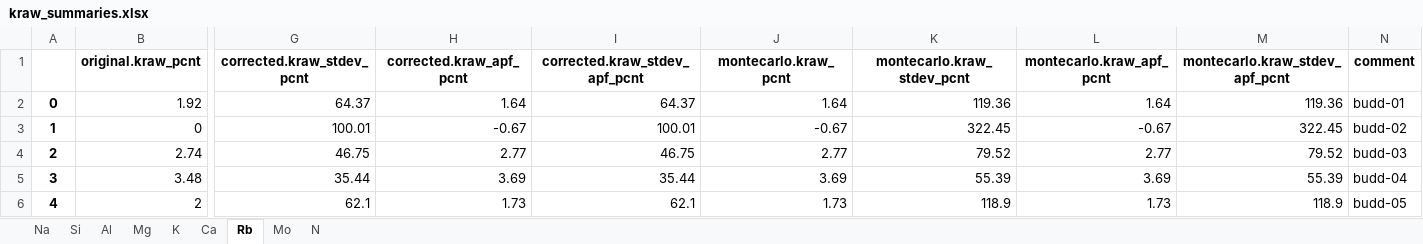
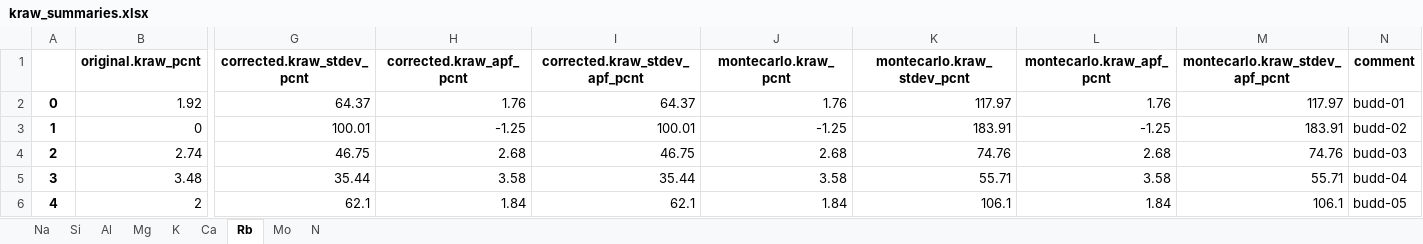
Before and after one commit to eleanor-m/n_epma_analysis, an Excel workbook: data/processed/buddingtonite_ANU/kraw_summaries.xlsx, sheet Rb, drawn as a sheet; only a part is shown, gaps mark what is left out; values as stored, in another font and other column widths than the file's, no borders; the diff names each change by its address in the sheet, - before the commit and + after, or states it on an @@ line.

```diff
--- a/data/processed/buddingtonite_ANU/kraw_summaries.xlsx (sheet Rb)
+++ b/data/processed/buddingtonite_ANU/kraw_summaries.xlsx (sheet Rb)
-H2 (corrected.kraw_apf_pcnt): 1.64
+H2 (corrected.kraw_apf_pcnt): 1.76
-J2 (montecarlo.kraw_pcnt): 1.64
+J2 (montecarlo.kraw_pcnt): 1.76
-K2 (montecarlo.kraw_stdev_pcnt): 119.36
+K2 (montecarlo.kraw_stdev_pcnt): 117.97
-L2 (montecarlo.kraw_apf_pcnt): 1.64
+L2 (montecarlo.kraw_apf_pcnt): 1.76
-M2 (montecarlo.kraw_stdev_apf_pcnt): 119.36
+M2 (montecarlo.kraw_stdev_apf_pcnt): 117.97
-H3 (corrected.kraw_apf_pcnt): -0.67
+H3 (corrected.kraw_apf_pcnt): -1.25
-J3 (montecarlo.kraw_pcnt): -0.67
+J3 (montecarlo.kraw_pcnt): -1.25
-K3 (montecarlo.kraw_stdev_pcnt): 322.45
+K3 (montecarlo.kraw_stdev_pcnt): 183.91
-L3 (montecarlo.kraw_apf_pcnt): -0.67
+L3 (montecarlo.kraw_apf_pcnt): -1.25
-M3 (montecarlo.kraw_stdev_apf_pcnt): 322.45
+M3 (montecarlo.kraw_stdev_apf_pcnt): 183.91
-H4 (corrected.kraw_apf_pcnt): 2.77
+H4 (corrected.kraw_apf_pcnt): 2.68
-J4 (montecarlo.kraw_pcnt): 2.77
+J4 (montecarlo.kraw_pcnt): 2.68
-K4 (montecarlo.kraw_stdev_pcnt): 79.52
+K4 (montecarlo.kraw_stdev_pcnt): 74.76
-L4 (montecarlo.kraw_apf_pcnt): 2.77
+L4 (montecarlo.kraw_apf_pcnt): 2.68
-M4 (montecarlo.kraw_stdev_apf_pcnt): 79.52
+M4 (montecarlo.kraw_stdev_apf_pcnt): 74.76
-H5 (corrected.kraw_apf_pcnt): 3.69
+H5 (corrected.kraw_apf_pcnt): 3.58
-J5 (montecarlo.kraw_pcnt): 3.69
+J5 (montecarlo.kraw_pcnt): 3.58
-K5 (montecarlo.kraw_stdev_pcnt): 55.39
+K5 (montecarlo.kraw_stdev_pcnt): 55.71
-L5 (montecarlo.kraw_apf_pcnt): 3.69
+L5 (montecarlo.kraw_apf_pcnt): 3.58
-M5 (montecarlo.kraw_stdev_apf_pcnt): 55.39
+M5 (montecarlo.kraw_stdev_apf_pcnt): 55.71
-H6 (corrected.kraw_apf_pcnt): 1.73
+H6 (corrected.kraw_apf_pcnt): 1.84
-J6 (montecarlo.kraw_pcnt): 1.73
+J6 (montecarlo.kraw_pcnt): 1.84
-K6 (montecarlo.kraw_stdev_pcnt): 118.9
+K6 (montecarlo.kraw_stdev_pcnt): 106.1
-L6 (montecarlo.kraw_apf_pcnt): 1.73
+L6 (montecarlo.kraw_apf_pcnt): 1.84
-M6 (montecarlo.kraw_stdev_apf_pcnt): 118.9
+M6 (montecarlo.kraw_stdev_apf_pcnt): 106.1
```
Also changed, not shown: sheet N, sheet K, sheet Al, sheet Na, sheet Mg, sheet Ca, 2 more sheets, data/processed/buddingtonite_ANU/calczaf_files/calczaf_outputs.xlsx, data/processed/buddingtonite_ANU/calczaf_files/calczaf_oxides_summary.xlsx, 19 other files.
